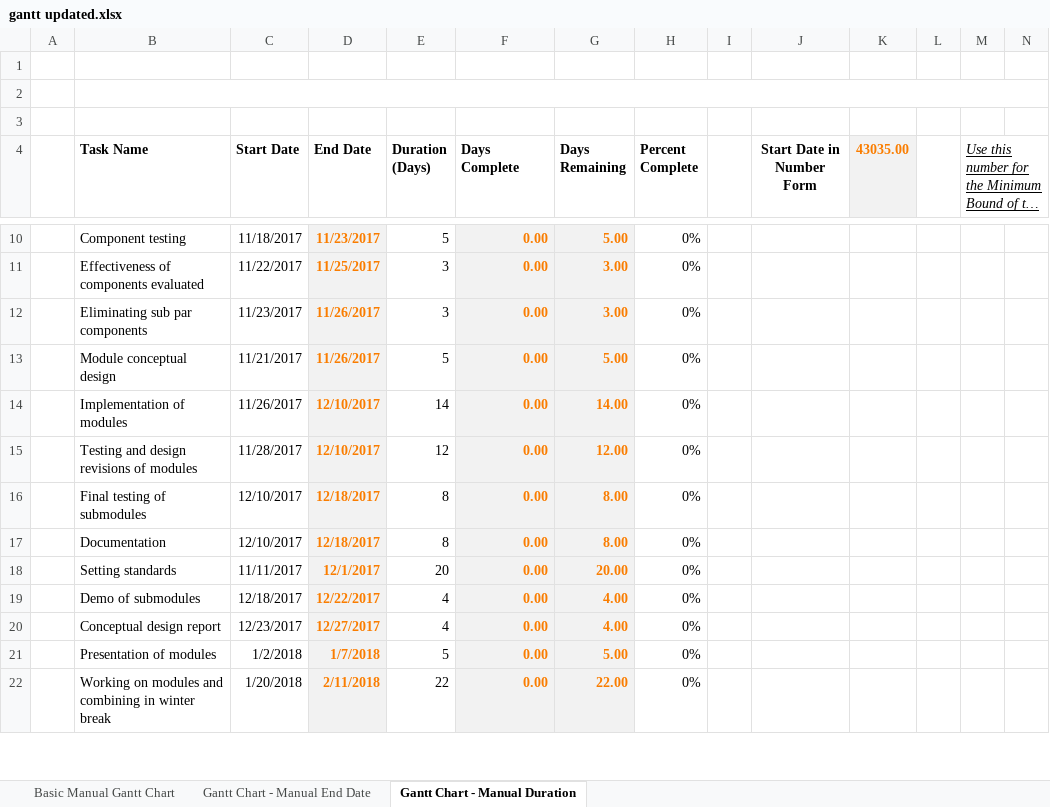
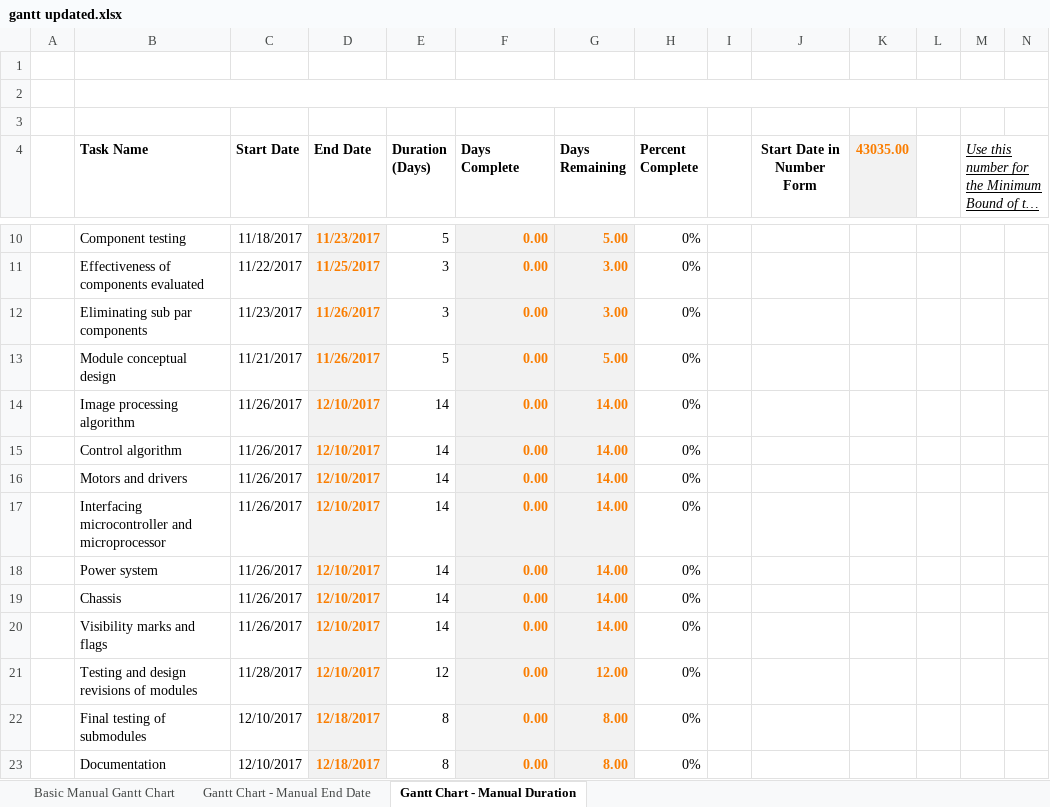
Before and after one commit to SaadOjo/OJO, an Excel workbook: Documents/gantt updated.xlsx, sheet Gantt Chart - Manual Duration, drawn as a sheet; only a part is shown, gaps mark what is left out; the shorter side is filled out with more unchanged rows; long unchanged cells end in …; values as stored, in another font and other column widths than the file's, no borders; charts and pictures not drawn; addresses are those after the commit; rows hold the shown columns only; the diff names each change by its address in the sheet, - before the commit and + after, or states it on an @@ line.

Commit message:
gannt updated again

```diff
--- a/Documents/gantt updated.xlsx (sheet Gantt Chart - Manual Duration)
+++ b/Documents/gantt updated.xlsx (sheet Gantt Chart - Manual Duration)
+row 14:  | Image processing algorithm | 11/26/2017 | 12/10/2017 | 14 | 0.00 | 14.00 | 0%
+row 15:  | Control algorithm | 11/26/2017 | 12/10/2017 | 14 | 0.00 | 14.00 | 0%
+row 16:  | Motors and drivers | 11/26/2017 | 12/10/2017 | 14 | 0.00 | 14.00 | 0%
-B17 (Task Name): Implementation of modules
+B17 (Task Name): Interfacing microcontroller and microprocessor
+row 18:  | Power system | 11/26/2017 | 12/10/2017 | 14 | 0.00 | 14.00 | 0%
+row 19:  | Chassis | 11/26/2017 | 12/10/2017 | 14 | 0.00 | 14.00 | 0%
+row 20:  | Visibility marks and flags | 11/26/2017 | 12/10/2017 | 14 | 0.00 | 14.00 | 0%
```
Also changed, not shown: formulas that keep their value, charts or pictures.
